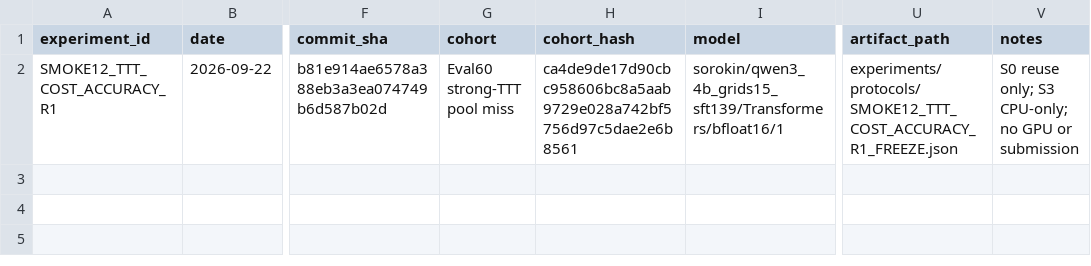
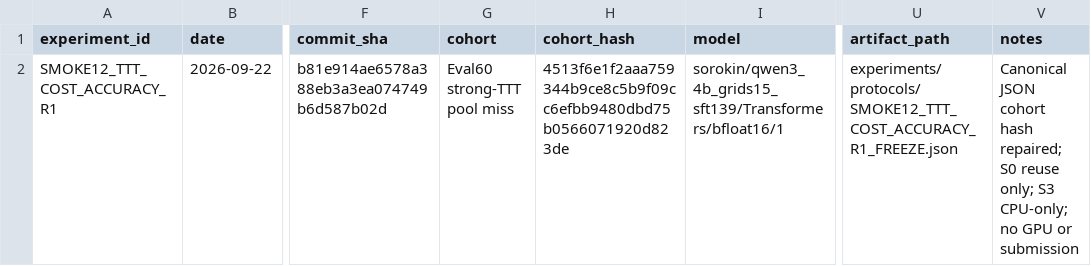
Before and after one commit to jimmy5566/arc-verifier-guided-program-synthesis, a CSV file: experiments/REGISTRY.csv, drawn as a sheet; only a part is shown, gaps mark what is left out; the diff names each change by its address in the sheet, - before the commit and + after, or states it on an @@ line.

Commit message:
Repair Smoke12 canonical execution identity

```diff
--- a/experiments/REGISTRY.csv
+++ b/experiments/REGISTRY.csv
-H2 (cohort_hash): ca4de9de17d90cbc958606bc8a5aab9729e028a742bf5756d97c5dae2e6b8561
+H2 (cohort_hash): 4513f6e1f2aaa759344b9ce8c5b9f09cc6efbb9480dbd75b0566071920d823de
-V2 (notes): S0 reuse…
+V2 (notes): Canonical JSON cohort hash repaired; S0 reuse…
```
Also changed, not shown: 4 other files.
